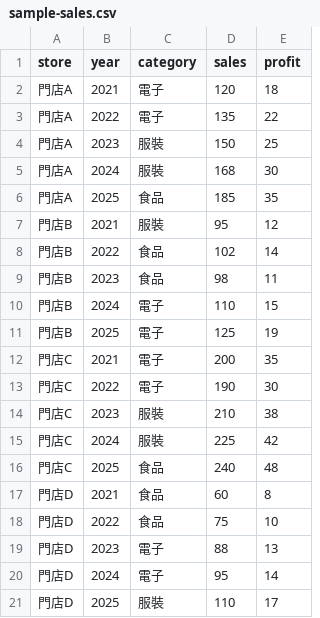
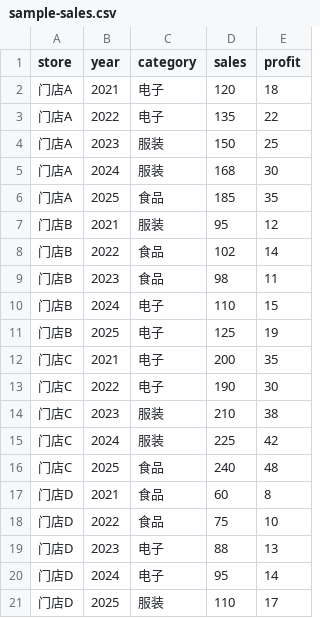
Before and after one commit to jonesandjay123/VibeCoding_Workshop, a CSV file: session13/data/sample-sales.csv, drawn as a sheet.

Commit message:
docs: convert session 13 course materials to Simplified Chinese

```diff
--- a/session13/data/sample-sales.csv
+++ b/session13/data/sample-sales.csv
@@ -1,21 +1,21 @@
 store,year,category,sales,profit
-門店A,2021,電子,120,18
-門店A,2022,電子,135,22
-門店A,2023,服裝,150,25
-門店A,2024,服裝,168,30
-門店A,2025,食品,185,35
-門店B,2021,服裝,95,12
-門店B,2022,食品,102,14
-門店B,2023,食品,98,11
-門店B,2024,電子,110,15
-門店B,2025,電子,125,19
-門店C,2021,電子,200,35
-門店C,2022,電子,190,30
-門店C,2023,服裝,210,38
-門店C,2024,服裝,225,42
-門店C,2025,食品,240,48
-門店D,2021,食品,60,8
-門店D,2022,食品,75,10
-門店D,2023,電子,88,13
-門店D,2024,電子,95,14
-門店D,2025,服裝,110,17
+门店A,2021,电子,120,18
+门店A,2022,电子,135,22
+门店A,2023,服装,150,25
+门店A,2024,服装,168,30
+门店A,2025,食品,185,35
+门店B,2021,服装,95,12
+门店B,2022,食品,102,14
+门店B,2023,食品,98,11
+门店B,2024,电子,110,15
+门店B,2025,电子,125,19
+门店C,2021,电子,200,35
+门店C,2022,电子,190,30
+门店C,2023,服装,210,38
+门店C,2024,服装,225,42
+门店C,2025,食品,240,48
+门店D,2021,食品,60,8
+门店D,2022,食品,75,10
+门店D,2023,电子,88,13
+门店D,2024,电子,95,14
+门店D,2025,服装,110,17
```
Also changed, not shown: 7 other files.
